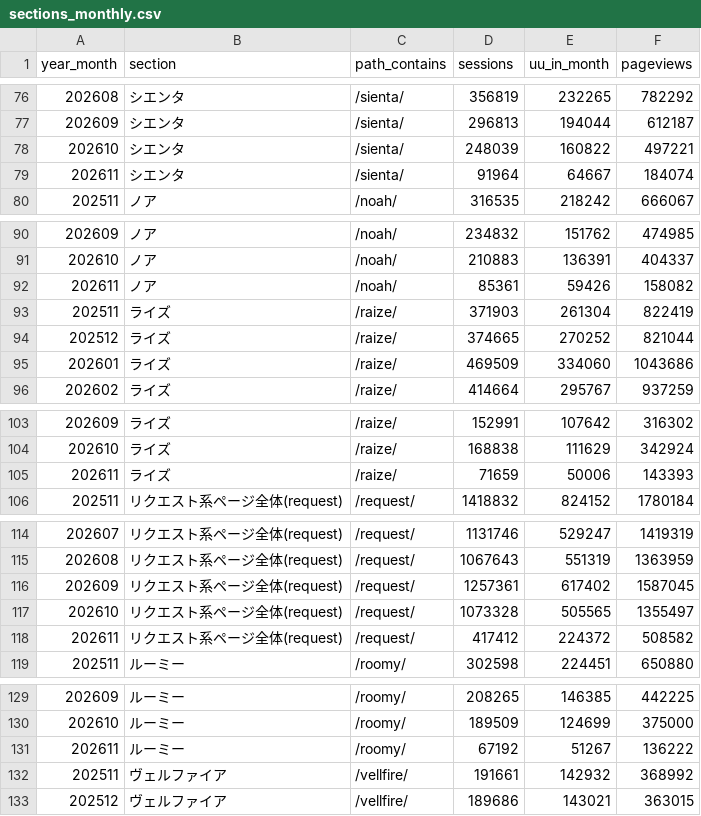
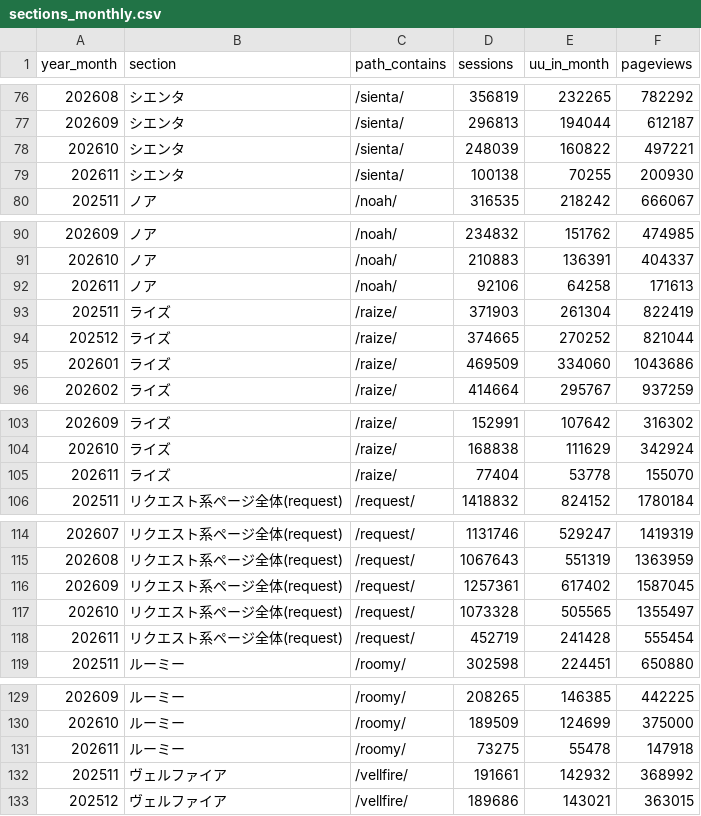
Before and after one commit to ketrketr2/toyota-geo-board, a CSV file: data/ga4/sections/sections_monthly.csv, drawn as a sheet; only a part is shown, gaps mark what is left out; the diff covers the shown part only.

```diff
--- a/data/ga4/sections/sections_monthly.csv
+++ b/data/ga4/sections/sections_monthly.csv
@@ -78,3 +78,3 @@ year_month,section,path_contains,sessions,uu_in_month,pageviews
 202610,シエンタ,/sienta/,248039,160822,497221
-202611,シエンタ,/sienta/,91964,64667,184074
+202611,シエンタ,/sienta/,100138,70255,200930
 202511,ノア,/noah/,316535,218242,666067
@@ -91,3 +91,3 @@ year_month,section,path_contains,sessions,uu_in_month,pageviews
 202610,ノア,/noah/,210883,136391,404337
-202611,ノア,/noah/,85361,59426,158082
+202611,ノア,/noah/,92106,64258,171613
 202511,ライズ,/raize/,371903,261304,822419
@@ -104,3 +104,3 @@ year_month,section,path_contains,sessions,uu_in_month,pageviews
 202610,ライズ,/raize/,168838,111629,342924
-202611,ライズ,/raize/,71659,50006,143393
+202611,ライズ,/raize/,77404,53778,155070
 202511,リクエスト系ページ全体(request),/request/,1418832,824152,1780184
@@ -117,3 +117,3 @@ year_month,section,path_contains,sessions,uu_in_month,pageviews
 202610,リクエスト系ページ全体(request),/request/,1073328,505565,1355497
-202611,リクエスト系ページ全体(request),/request/,417412,224372,508582
+202611,リクエスト系ページ全体(request),/request/,452719,241428,555454
 202511,ルーミー,/roomy/,302598,224451,650880
@@ -130,3 +130,3 @@ year_month,section,path_contains,sessions,uu_in_month,pageviews
 202610,ルーミー,/roomy/,189509,124699,375000
-202611,ルーミー,/roomy/,67192,51267,136222
+202611,ルーミー,/roomy/,73275,55478,147918
 202511,ヴェルファイア,/vellfire/,191661,142932,368992
```
Also changed, not shown: 26 edited cells elsewhere in this file, 1 other file.
